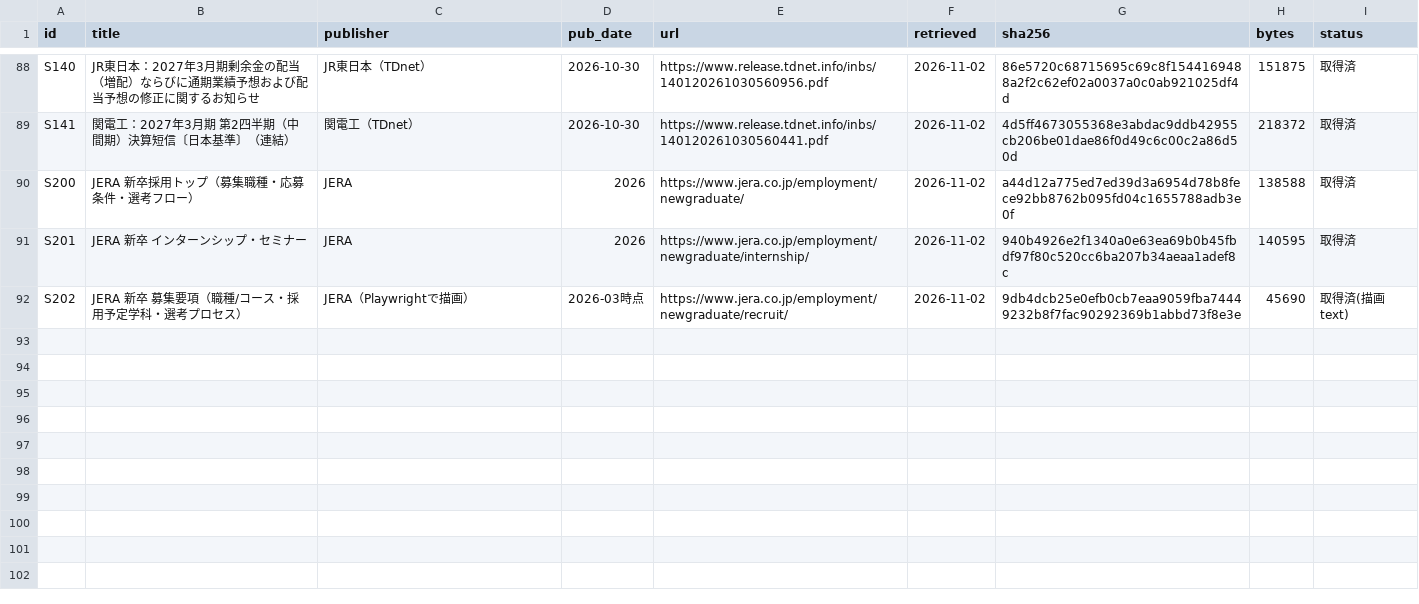
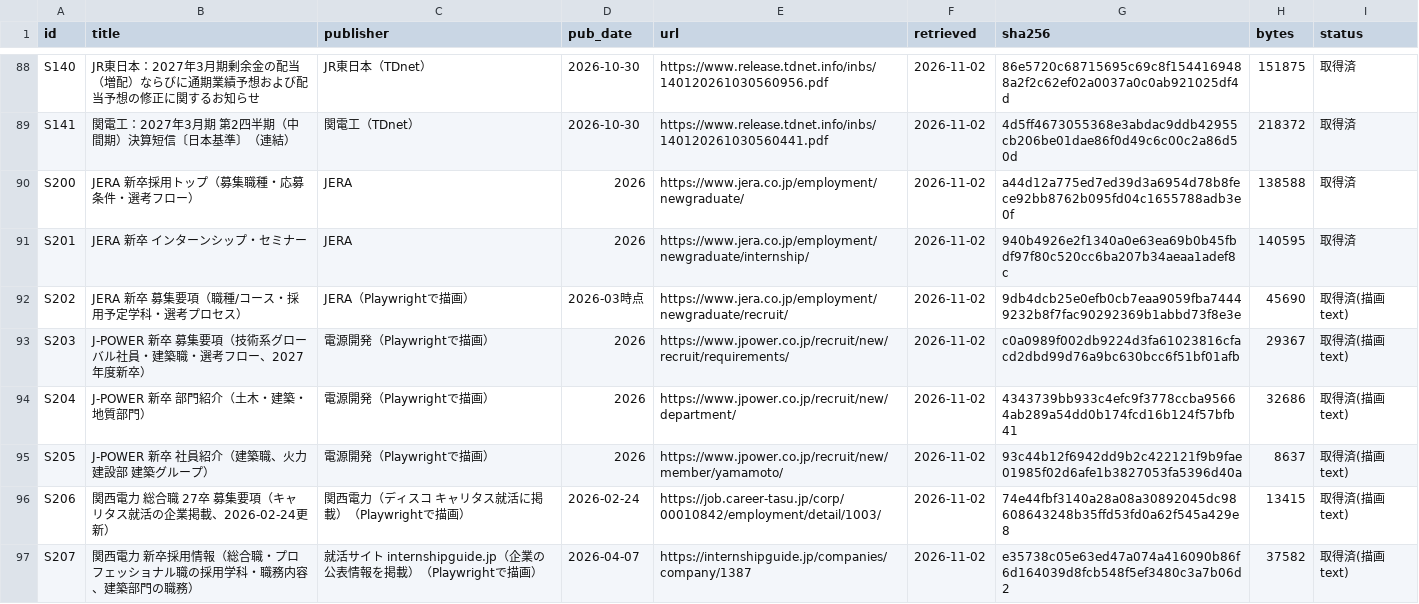
Before and after one commit to csta24055-sys/-, a CSV file: research/09_資料台帳・証拠管理/source_registry.csv, drawn as a sheet; only a part is shown, gaps mark what is left out.

```diff
--- a/research/09_資料台帳・証拠管理/source_registry.csv
+++ b/research/09_資料台帳・証拠管理/source_registry.csv
@@ -92 +92,6 @@ S201,JERA 新卒 インターンシップ・セミナー,JERA,2026,https://www.j
 S202,JERA 新卒 募集要項（職種/コース・採用予定学科・選考プロセス）,JERA（Playwrightで描画）,2026-03時点,https://www.jera.co.jp/employment/newgraduate/recruit/,2026-11-02,9db4dcb25e0efb0cb7eaa9059fba74449232b8f7fac90292369b1abbd73f8e3e,45690,取得済(描画text)
+S203,J-POWER 新卒 募集要項（技術系グローバル社員・建築職・選考フロー、2027年度新卒）,電源開発（Playwrightで描画）,2026,https://www.jpower.co.jp/recruit/new/recruit/requirements/,2026-11-02,c0a0989f002db9224d3fa61023816cfacd2dbd99d76a9bc630bcc6f51bf01afb,29367,取得済(描画text)
+S204,J-POWER 新卒 部門紹介（土木・建築・地質部門）,電源開発（Playwrightで描画）,2026,https://www.jpower.co.jp/recruit/new/department/,2026-11-02,4343739bb933c4efc9f3778ccba95664ab289a54dd0b174fcd16b124f57bfb41,32686,取得済(描画text)
+S205,J-POWER 新卒 社員紹介（建築職、火力建設部 建築グループ）,電源開発（Playwrightで描画）,2026,https://www.jpower.co.jp/recruit/new/member/yamamoto/,2026-11-02,93c44b12f6942dd9b2c422121f9b9fae01985f02d6afe1b3827053fa5396d40a,8637,取得済(描画text)
+S206,関西電力 総合職 27卒 募集要項（キャリタス就活の企業掲載、2026-02-24更新）,関西電力（ディスコ キャリタス就活に掲載）（Playwrightで描画）,2026-02-24,https://job.career-tasu.jp/corp/00010842/employment/detail/1003/,2026-11-02,74e44fbf3140a28a08a30892045dc98608643248b35ffd53fd0a62f545a429e8,13415,取得済(描画text)
+S207,関西電力 新卒採用情報（総合職・プロフェッショナル職の採用学科・職務内容、建築部門の職務）,就活サイト internshipguide.jp（企業の公表情報を掲載）（Playwrightで描画）,2026-04-07,https://internshipguide.jp/companies/company/1387,2026-11-02,e35738c05e63ed47a074a416090b86f6d164039d8fcb548f5ef3480c3a7b06d2,37582,取得済(描画text)
```
Also changed, not shown: 3 other files.
